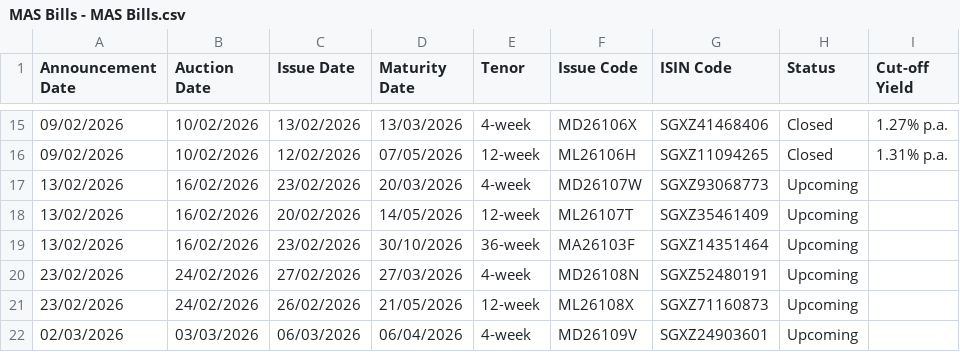
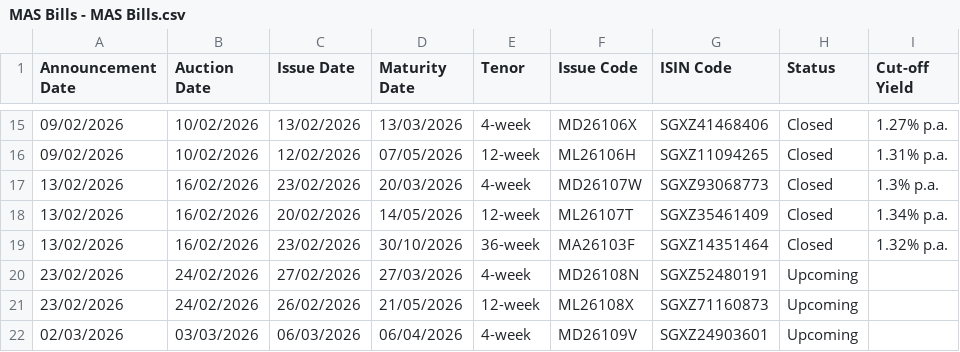
Before and after one commit to fredgoh1/MASBills, a CSV file: inventory/MAS Bills - MAS Bills.csv, drawn as a sheet; only a part is shown, gaps mark what is left out.

```diff
--- a/inventory/MAS Bills - MAS Bills.csv
+++ b/inventory/MAS Bills - MAS Bills.csv
@@ -16,5 +16,5 @@
 09/02/2026,10/02/2026,12/02/2026,07/05/2026,12-week,ML26106H,SGXZ11094265,Closed,1.31% p.a.
-13/02/2026,16/02/2026,23/02/2026,20/03/2026,4-week,MD26107W,SGXZ93068773,Upcoming,
-13/02/2026,16/02/2026,20/02/2026,14/05/2026,12-week,ML26107T,SGXZ35461409,Upcoming,
-13/02/2026,16/02/2026,23/02/2026,30/10/2026,36-week,MA26103F,SGXZ14351464,Upcoming,
+13/02/2026,16/02/2026,23/02/2026,20/03/2026,4-week,MD26107W,SGXZ93068773,Closed,1.3% p.a.
+13/02/2026,16/02/2026,20/02/2026,14/05/2026,12-week,ML26107T,SGXZ35461409,Closed,1.34% p.a.
+13/02/2026,16/02/2026,23/02/2026,30/10/2026,36-week,MA26103F,SGXZ14351464,Closed,1.32% p.a.
 23/02/2026,24/02/2026,27/02/2026,27/03/2026,4-week,MD26108N,SGXZ52480191,Upcoming,
```
Also changed, not shown: 4 other files.
